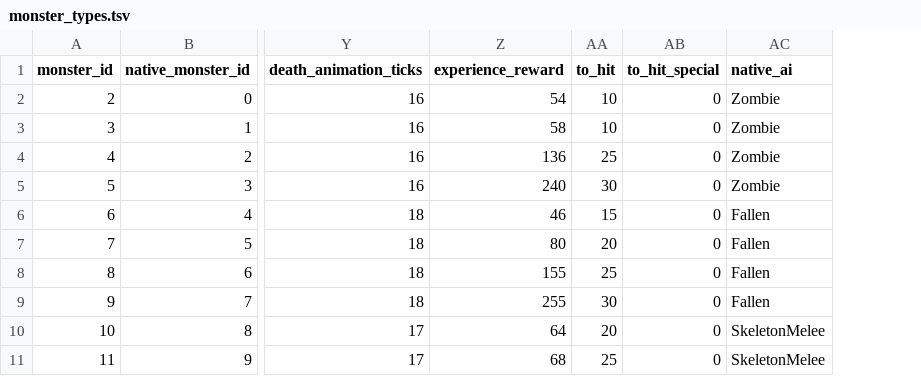
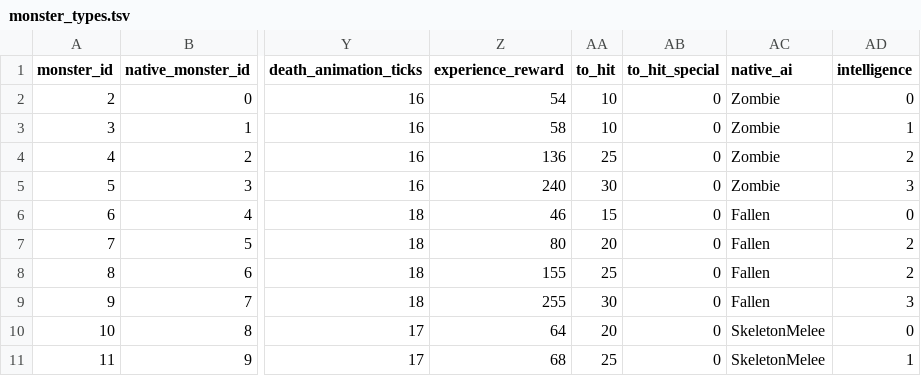
Before and after one commit to efedo/Godevilution, a TSV file: server/content/hellfire/monster_types.tsv, drawn as a sheet; only a part is shown, gaps mark what is left out; the diff names each change by its address in the sheet, - before the commit and + after, or states it on an @@ line.

Commit message:
feat(content): externalize monster intelligence

```diff
--- a/server/content/hellfire/monster_types.tsv
+++ b/server/content/hellfire/monster_types.tsv
+column AD (intelligence), rows 2-11: 0 | 1 | 2 | 3 | 0 | 2 | 2 | 3 | 0 | 1
```
Also changed, not shown: server/content/base/monster_types.tsv, 45 other files.
